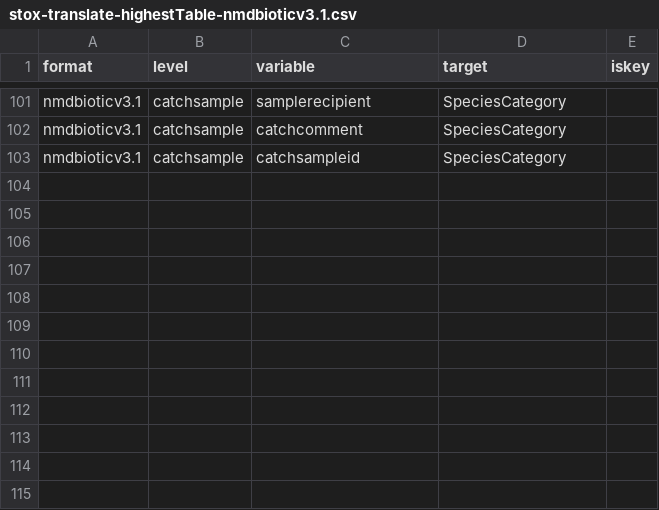
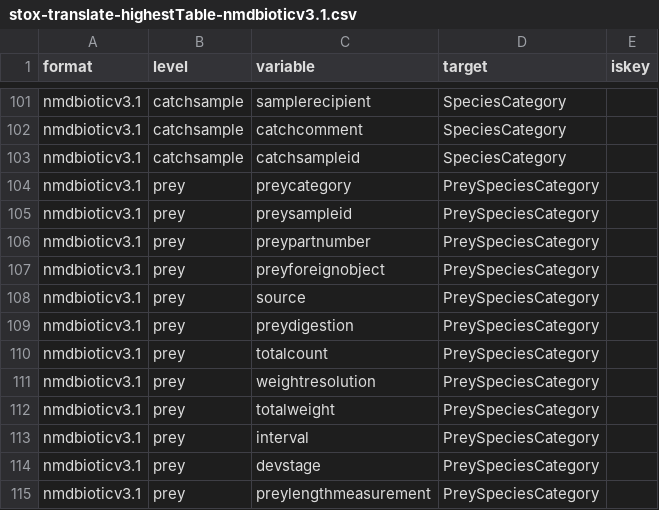
Before and after one commit to StoXProject/RstoxData, a CSV file: data-raw/stox-translate-highestTable-nmdbioticv3.1.csv, drawn as a sheet; only a part is shown, gaps mark what is left out; the diff names each change by its address in the sheet, - before the commit and + after, or states it on an @@ line.

```diff
--- a/data-raw/stox-translate-highestTable-nmdbioticv3.1.csv
+++ b/data-raw/stox-translate-highestTable-nmdbioticv3.1.csv
+row 104: nmdbioticv3.1 | prey | preycategory | PreySpeciesCategory
+row 105: nmdbioticv3.1 | prey | preysampleid | PreySpeciesCategory
+row 106: nmdbioticv3.1 | prey | preypartnumber | PreySpeciesCategory
+row 107: nmdbioticv3.1 | prey | preyforeignobject | PreySpeciesCategory
+row 108: nmdbioticv3.1 | prey | source | PreySpeciesCategory
+row 109: nmdbioticv3.1 | prey | preydigestion | PreySpeciesCategory
+row 110: nmdbioticv3.1 | prey | totalcount | PreySpeciesCategory
+row 111: nmdbioticv3.1 | prey | weightresolution | PreySpeciesCategory
+row 112: nmdbioticv3.1 | prey | totalweight | PreySpeciesCategory
+row 113: nmdbioticv3.1 | prey | interval | PreySpeciesCategory
+row 114: nmdbioticv3.1 | prey | devstage | PreySpeciesCategory
+row 115: nmdbioticv3.1 | prey | preylengthmeasurement | PreySpeciesCategory
```
Also changed, not shown: data-raw/stox-biotic-final-phase.csv, data-raw/stox-translate-highestTable-nmdbioticv3.csv, 17 other files.
